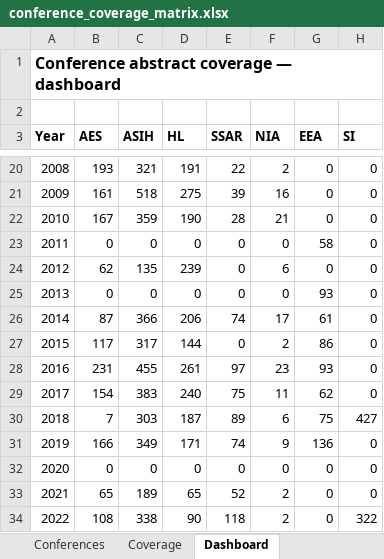
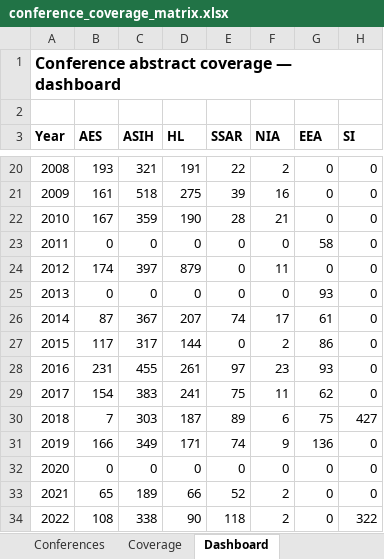
Before and after one commit to SimonDedman/elasmo_analyses, an Excel workbook: database/conference_coverage_matrix.xlsx, sheet Dashboard, drawn as a sheet; only a part is shown, gaps mark what is left out; values as stored, in another font and other column widths than the file's, no borders; charts and pictures not drawn; the diff covers the shown part only; the diff names each change by its address in the sheet, - before the commit and + after, or states it on an @@ line.

```diff
--- a/database/conference_coverage_matrix.xlsx (sheet Dashboard)
+++ b/database/conference_coverage_matrix.xlsx (sheet Dashboard)
-B24 (AES): 62
+B24 (AES): 174
-C24 (ASIH): 135
+C24 (ASIH): 397
-D24 (HL): 239
+D24 (HL): 879
-F24 (NIA): 6
+F24 (NIA): 11
-C26 (ASIH): 366
+C26 (ASIH): 367
-D26 (HL): 206
+D26 (HL): 207
-D29 (HL): 240
+D29 (HL): 241
-D33 (HL): 65
+D33 (HL): 66
```
Also changed, not shown: 12 edited cells elsewhere in this sheet, sheet Coverage, outputs/conference_coverage_matrix.xlsx, 2 other files.
